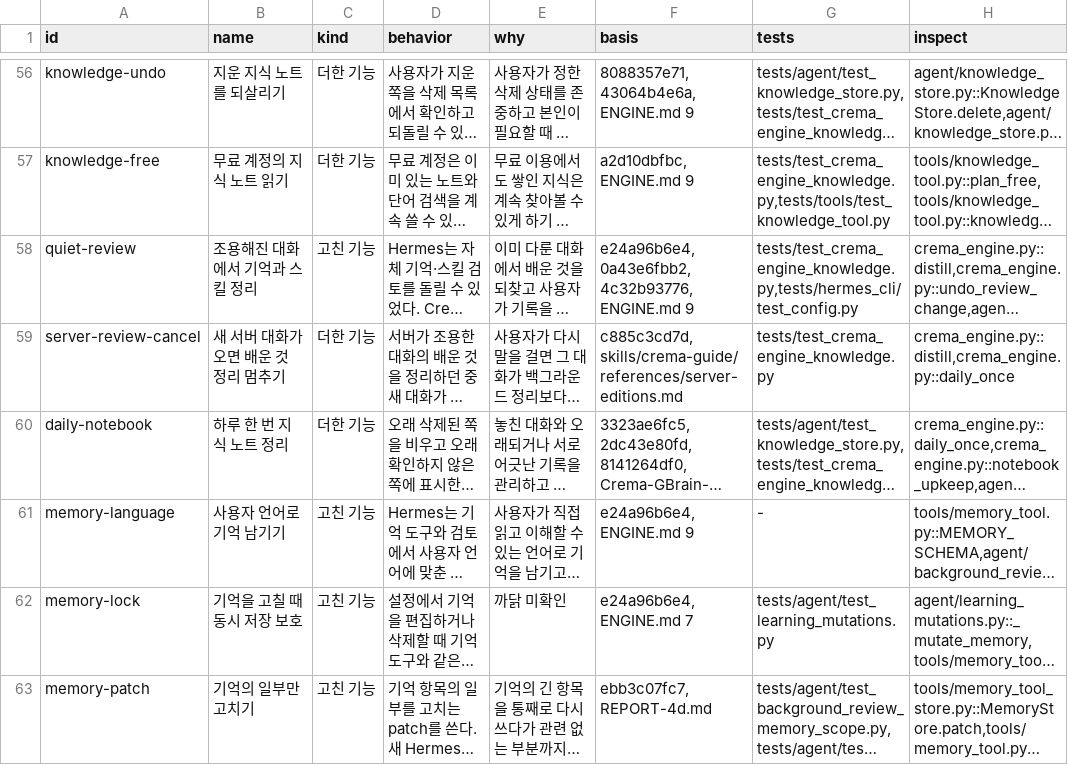
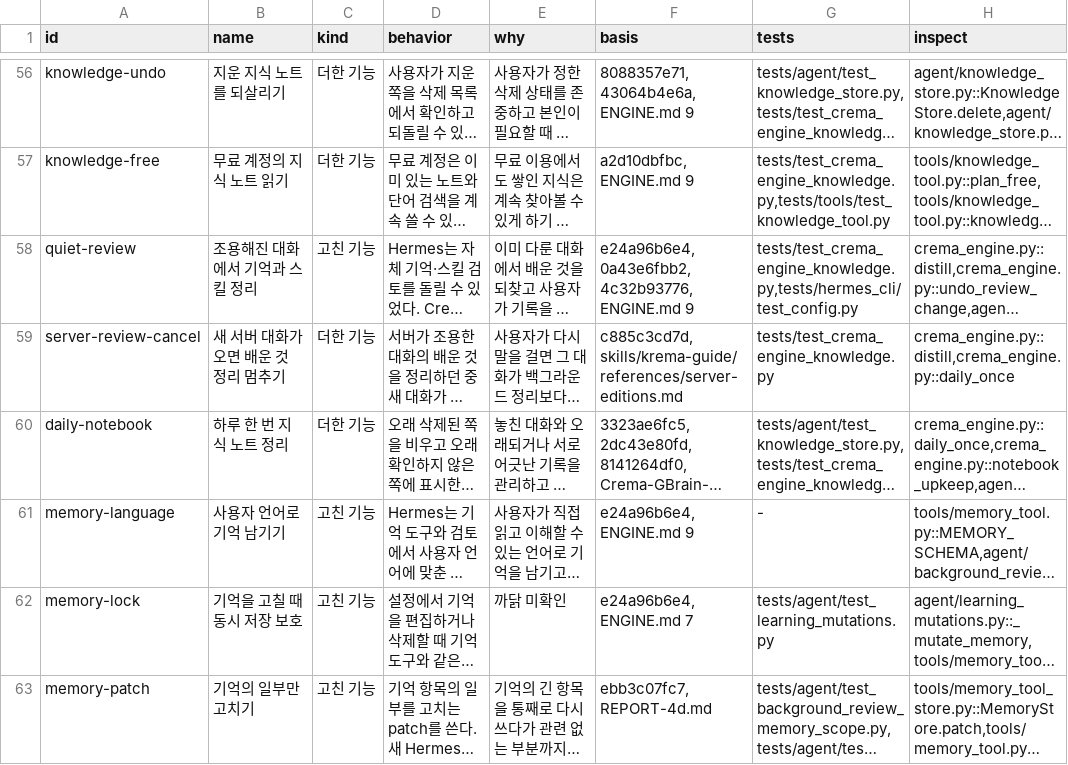
Before and after one commit to chaconne67/crema-engine, a TSV file: CREMA_FEATURES.tsv, drawn as a sheet; only a part is shown, gaps mark what is left out; long unchanged cells end in …; the diff covers the shown part only; the diff names each change by its address in the sheet, - before the commit and + after, or states it on an @@ line.

```diff
--- a/CREMA_FEATURES.tsv
+++ b/CREMA_FEATURES.tsv
-F59 (basis): c885c3cd7d, skills/crema-guide/references/server-editions.md
+F59 (basis): c885c3cd7d, skills/krema-guide/references/server-editions.md
```
Also changed, not shown: 4 edited cells elsewhere in this file, CREMA_CHANGES.tsv, 26 other files.
